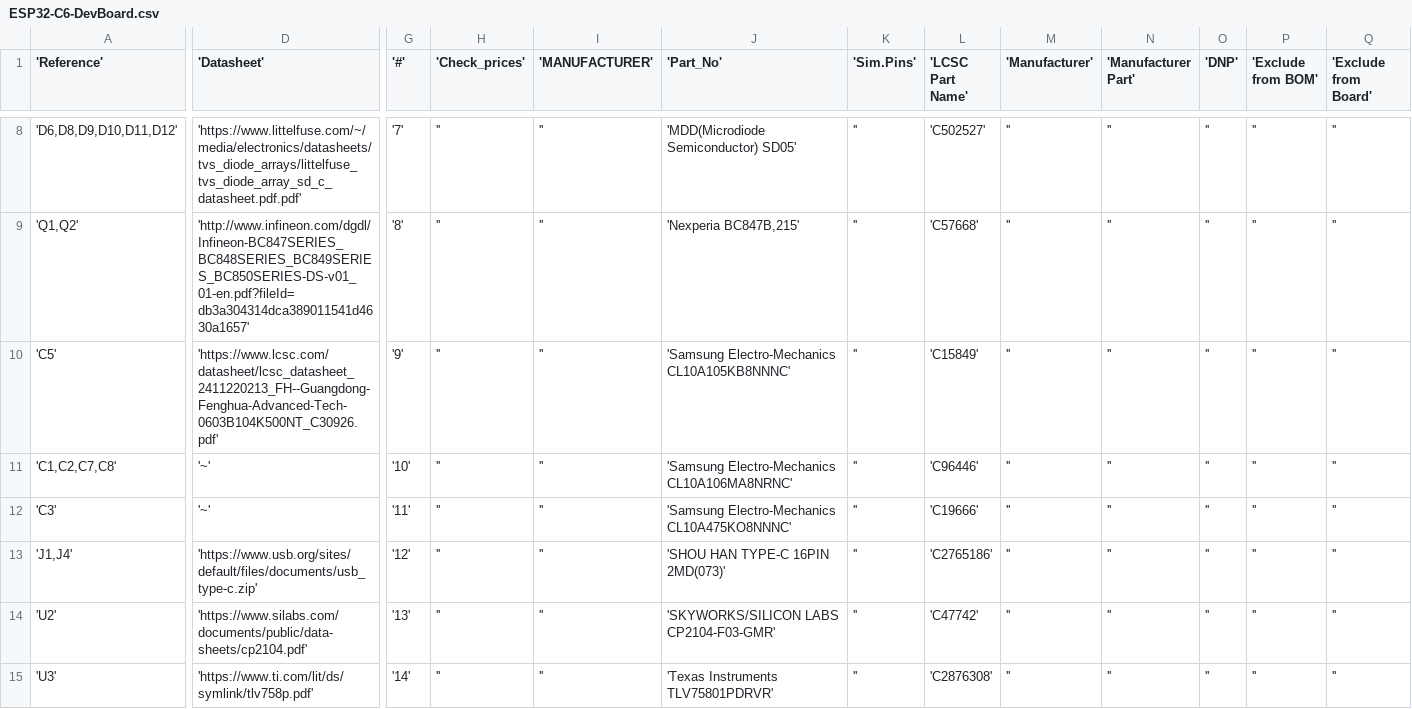
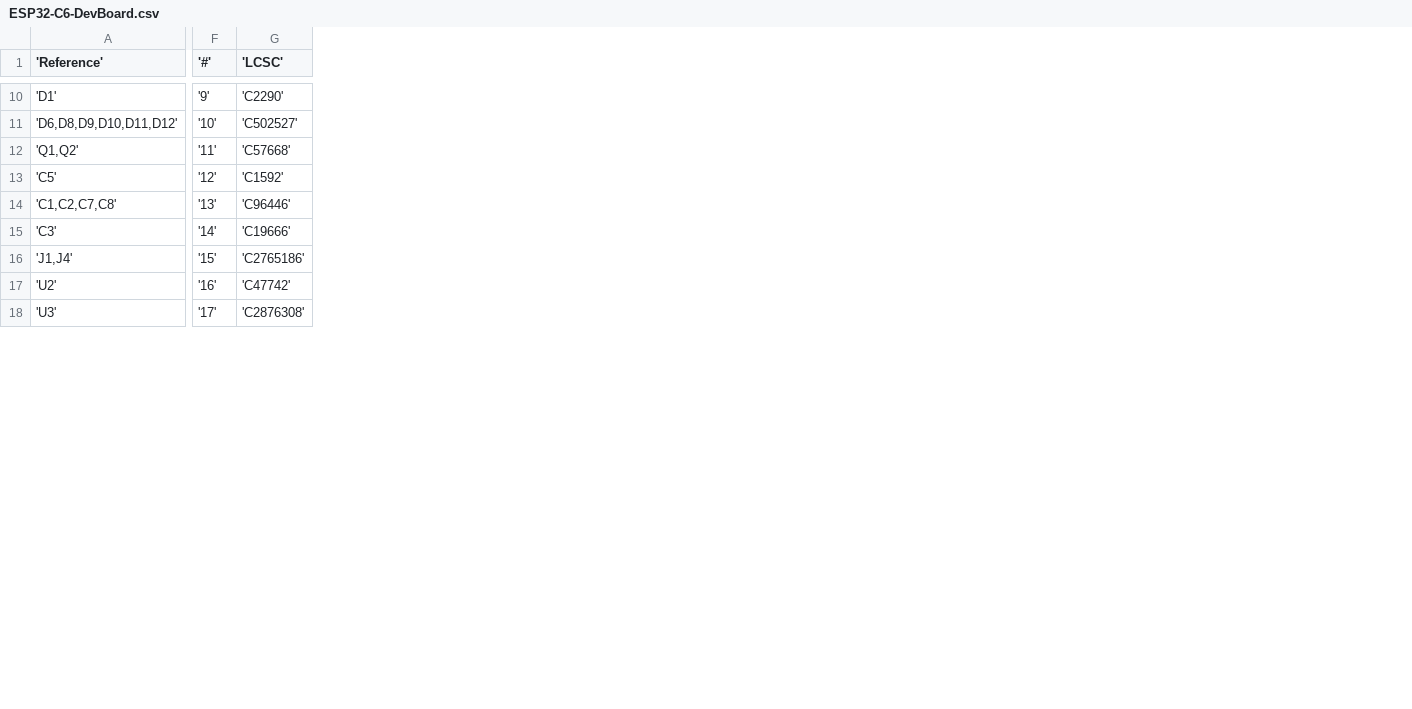
Before and after one commit to Ekmansoft/ESP32-C6-DevBoard-1, a CSV file: ESP32-C6-DevBoard.csv, drawn as a sheet; only a part is shown, gaps mark what is left out; removed rows and columns are numbered as before the commit, all else as after; rows hold the shown columns only; the diff covers the shown part only; the diff names each change by its address in the sheet, - before the commit and + after, or states it on an @@ line.

```diff
--- a/ESP32-C6-DevBoard.csv
+++ b/ESP32-C6-DevBoard.csv
-column D ('Datasheet'), rows 8-15: 'https://www.littelfuse.com/~/media/electronics/datasheets/tvs_diode_arrays/littelfuse_tvs_diode_array_sd_c_datasheet.pdf.pdf' | 'http://www.infineon.com/dgdl/Infineon-BC847SERIES_BC848SERIES_BC849SERIES_BC850SERIES-DS-v01_01-en.pdf?fileId=db3a304314dca389011541d4630a1657' | 'https://www.lcsc.com/datasheet/lcsc_datasheet_2411220213_FH--Guangdong-Fenghua-Advanced-Tech-0603B104K500NT_C30926.pdf' | '~' | '~' | 'https://www.usb.org/sites/default/files/documents/usb_type-c.zip' | 'https://www.silabs.com/documents/public/data-sheets/cp2104.pdf' | 'https://www.ti.com/lit/ds/symlink/tlv758p.pdf'
-column H ('Check_prices'), rows 8-15: all ''
-column I ('MANUFACTURER'), rows 8-15: all ''
-column J ('Part_No'), rows 8-15: 'MDD(Microdiode Semiconductor) SD05' | 'Nexperia BC847B,215' | 'Samsung Electro-Mechanics CL10A105KB8NNNC' | 'Samsung Electro-Mechanics CL10A106MA8NRNC' | 'Samsung Electro-Mechanics CL10A475KO8NNNC' | 'SHOU HAN TYPE-C 16PIN 2MD(073)' | 'SKYWORKS/SILICON LABS CP2104-F03-GMR' | 'Texas Instruments TLV75801PDRVR'
-column K ('Sim.Pins'), rows 8-15: all ''
-column M ('Manufacturer'), rows 8-15: all ''
-column N ('Manufacturer Part'), rows 8-15: all ''
-column O ('DNP'), rows 8-15: all ''
-column P ('Exclude from BOM'), rows 8-15: all ''
-column Q ('Exclude from Board'), rows 8-15: all ''
-G1: 'LCSC Part Name'
+G1: 'LCSC'
+row 10: 'D1' | '9' | 'C2290'
-F11 ('#'): '7'
+F11 ('#'): '10'
-F12 ('#'): '8'
+F12 ('#'): '11'
-F13 ('#'): '9'
+F13 ('#'): '12'
-G13 ('LCSC'): 'C15849'
+G13 ('LCSC'): 'C1592'
-F14 ('#'): '10'
+F14 ('#'): '13'
-F15 ('#'): '11'
+F15 ('#'): '14'
-F16 ('#'): '12'
+F16 ('#'): '15'
-F17 ('#'): '13'
+F17 ('#'): '16'
-F18 ('#'): '14'
+F18 ('#'): '17'
```
Also changed, not shown: 3 added rows, 1 removed row and 18 edited cells elsewhere in this file, 4 other files.
